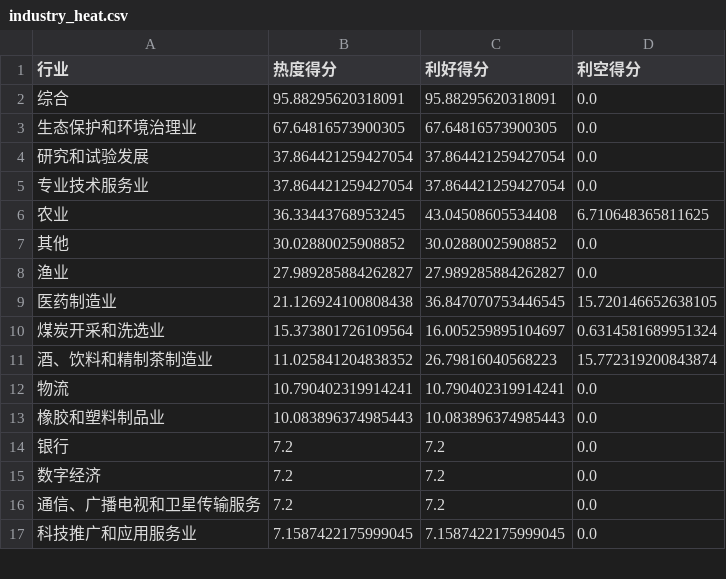
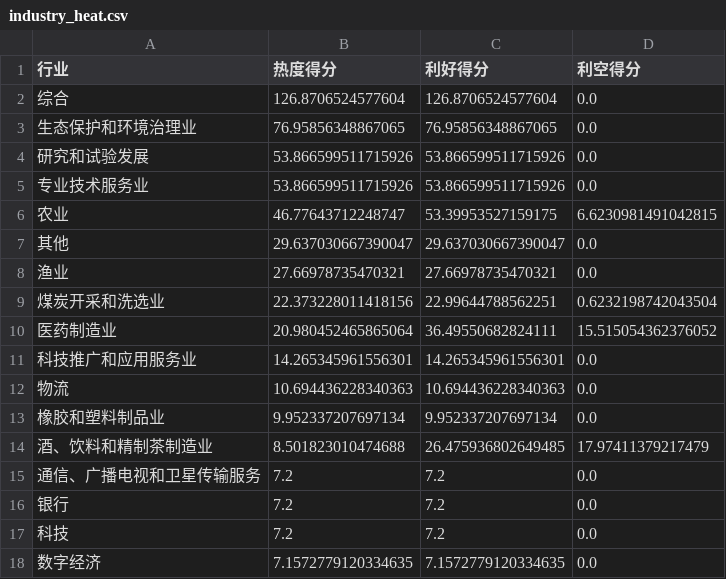
Before and after one commit to Y-Sharky/Sharkuant, a CSV file: industry_heat.csv, drawn as a sheet; only a part is shown; the diff covers the shown part only.

```diff
--- a/industry_heat.csv
+++ b/industry_heat.csv
@@ -1,17 +1,18 @@
 行业,热度得分,利好得分,利空得分
-综合,95.88295620318091,95.88295620318091,0.0
-生态保护和环境治理业,67.64816573900305,67.64816573900305,0.0
-研究和试验发展,37.864421259427054,37.864421259427054,0.0
-专业技术服务业,37.864421259427054,37.864421259427054,0.0
-农业,36.33443768953245,43.04508605534408,6.710648365811625
-其他,30.02880025908852,30.02880025908852,0.0
-渔业,27.989285884262827,27.989285884262827,0.0
-医药制造业,21.126924100808438,36.847070753446545,15.720146652638105
-煤炭开采和洗选业,15.373801726109564,16.005259895104697,0.6314581689951324
-酒、饮料和精制茶制造业,11.025841204838352,26.79816040568223,15.772319200843874
-物流,10.790402319914241,10.790402319914241,0.0
-橡胶和塑料制品业,10.083896374985443,10.083896374985443,0.0
+综合,126.8706524577604,126.8706524577604,0.0
+生态保护和环境治理业,76.95856348867065,76.95856348867065,0.0
+研究和试验发展,53.866599511715926,53.866599511715926,0.0
+专业技术服务业,53.866599511715926,53.866599511715926,0.0
+农业,46.77643712248747,53.39953527159175,6.6230981491042815
+其他,29.637030667390047,29.637030667390047,0.0
+渔业,27.66978735470321,27.66978735470321,0.0
+煤炭开采和洗选业,22.373228011418156,22.99644788562251,0.6232198742043504
+医药制造业,20.980452465865064,36.49550682824111,15.515054362376052
+科技推广和应用服务业,14.265345961556301,14.265345961556301,0.0
+物流,10.694436228340363,10.694436228340363,0.0
+橡胶和塑料制品业,9.952337207697134,9.952337207697134,0.0
+酒、饮料和精制茶制造业,8.501823010474688,26.475936802649485,17.97411379217479
+通信、广播电视和卫星传输服务,7.2,7.2,0.0
 银行,7.2,7.2,0.0
-数字经济,7.2,7.2,0.0
-通信、广播电视和卫星传输服务,7.2,7.2,0.0
-科技推广和应用服务业,7.1587422175999045,7.1587422175999045,0.0
+科技,7.2,7.2,0.0
+数字经济,7.1572779120334635,7.1572779120334635,0.0
```
Also changed, not shown: 4 added rows, 1 removed row, 1 moved row and 45 edited cells elsewhere in this file, concept_heat.csv, 1 other file.
